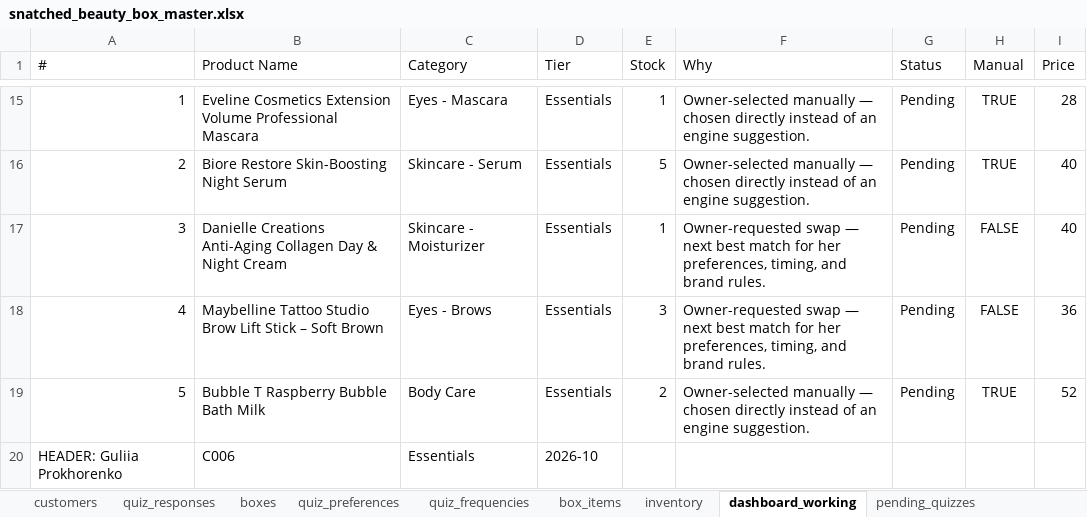
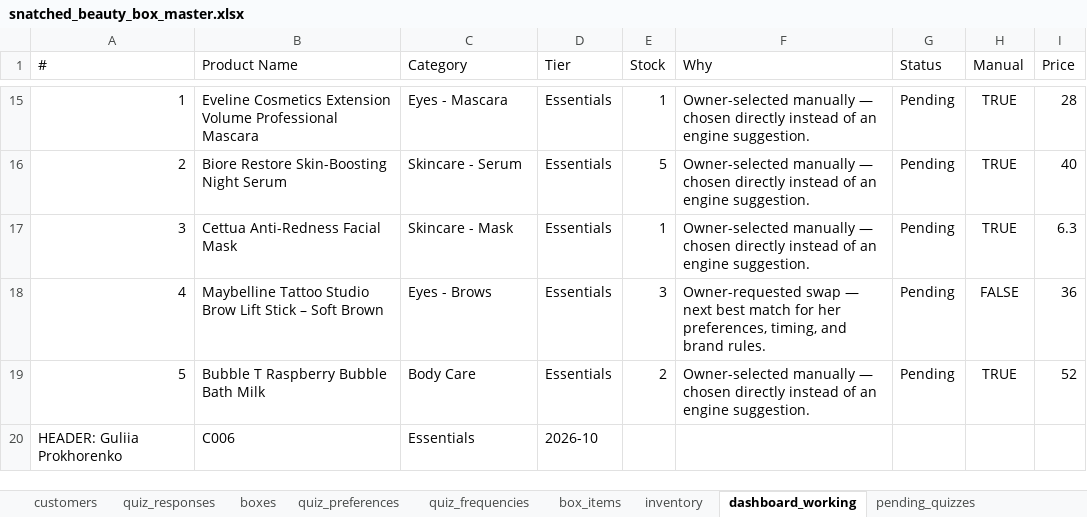
Before and after one commit to anisanaeem2994-bot/snatched-recommend-engine, an Excel workbook: snatched_beauty_box_master.xlsx, sheet dashboard_working, drawn as a sheet; only a part is shown, gaps mark what is left out; values as stored, in another font and other column widths than the file's, no borders; the diff names each change by its address in the sheet, - before the commit and + after, or states it on an @@ line.

Commit message:
Auto-save after approval/change

```diff
--- a/snatched_beauty_box_master.xlsx (sheet dashboard_working)
+++ b/snatched_beauty_box_master.xlsx (sheet dashboard_working)
-B17 (Product Name): Danielle Creations Anti-Aging Collagen Day & Night Cream
+B17 (Product Name): Cettua Anti-Redness Facial Mask
-C17 (Category): Skincare - Moisturizer
+C17 (Category): Skincare - Mask
-F17 (Why): Owner-requested swap — next best match for her preferences, timing, and brand rules.
+F17 (Why): Owner-selected manually — chosen directly instead of an engine suggestion.
-H17 (Manual): FALSE
+H17 (Manual): TRUE
-I17 (Price): 40
+I17 (Price): 6.3
```
